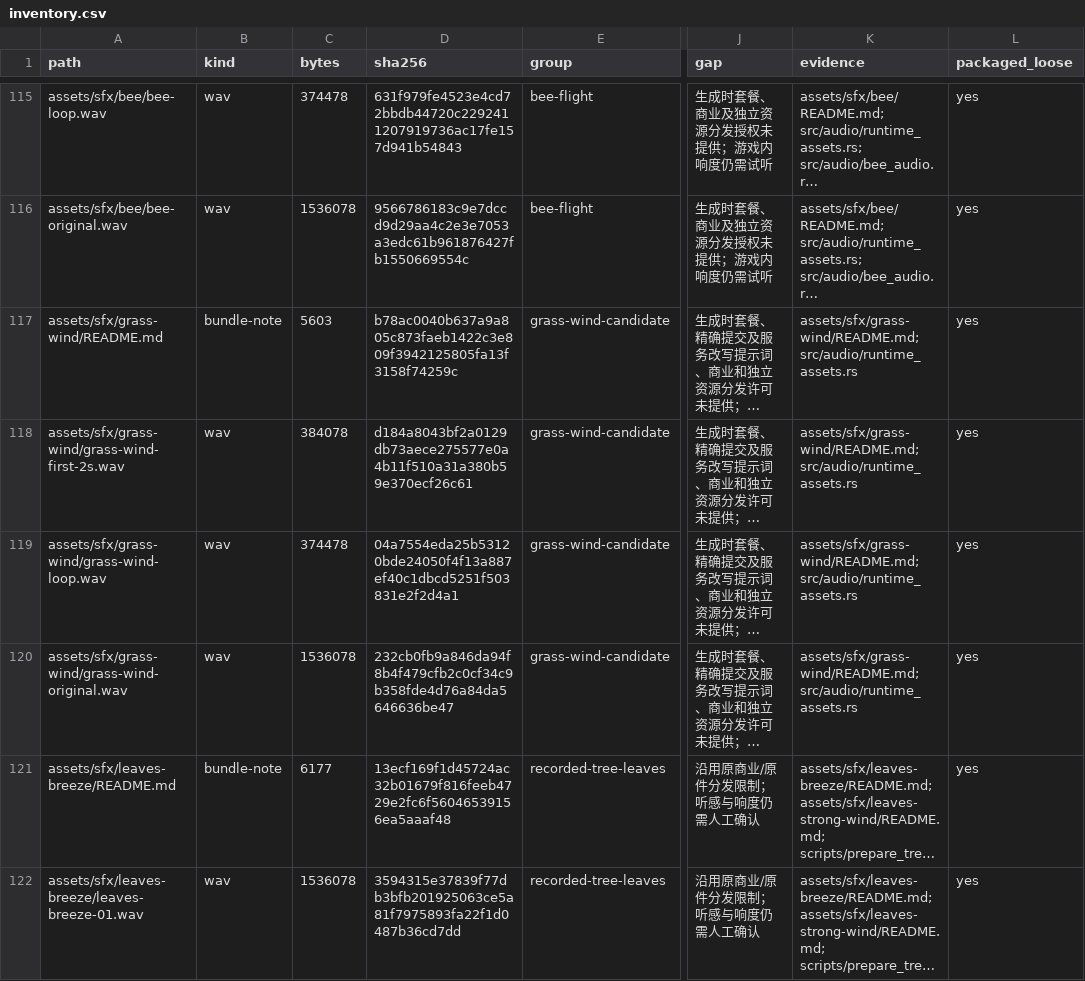
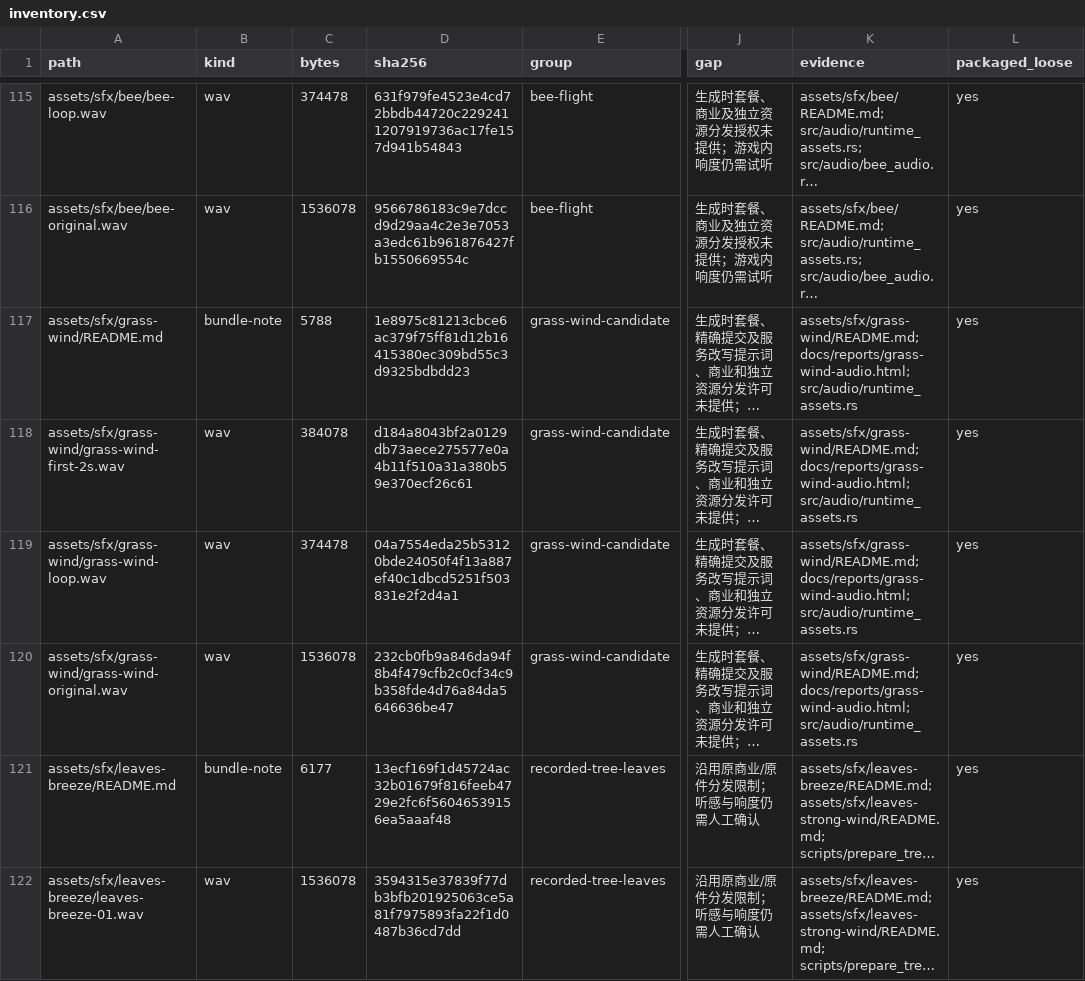
Before and after one commit to tr-nc/re-flora, a CSV file: docs/assets/inventory.csv, drawn as a sheet; only a part is shown, gaps mark what is left out; long unchanged cells end in …; the diff names each change by its address in the sheet, - before the commit and + after, or states it on an @@ line.

Commit message:
document grass wind audio integration proposal

```diff
--- a/docs/assets/inventory.csv
+++ b/docs/assets/inventory.csv
-C117 (bytes): 5603
+C117 (bytes): 5788
-D117 (sha256): b78ac0040b637a9a805c873faeb1422c3e809f3942125805fa13f3158f74259c
+D117 (sha256): 1e8975c81213cbce6ac379f75ff81d12b16415380ec309bd55c3d9325bdbdd23
-K117:K120 (evidence): assets/sfx/grass-wind/README.md; src/audio/runtime_assets.rs
+K117:K120 (evidence): assets/sfx/grass-wind/README.md; docs/reports/grass-wind-audio.html; src/audio/runtime_assets.rs
```
Also changed, not shown: 4 other files.
